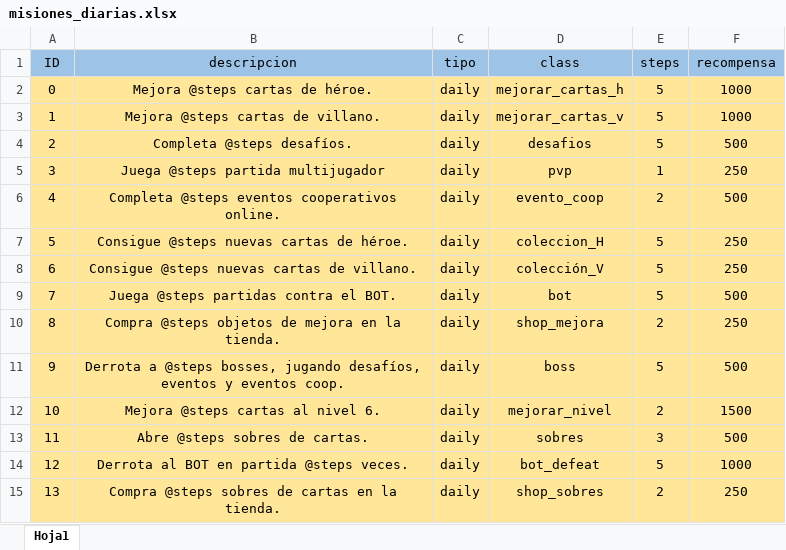
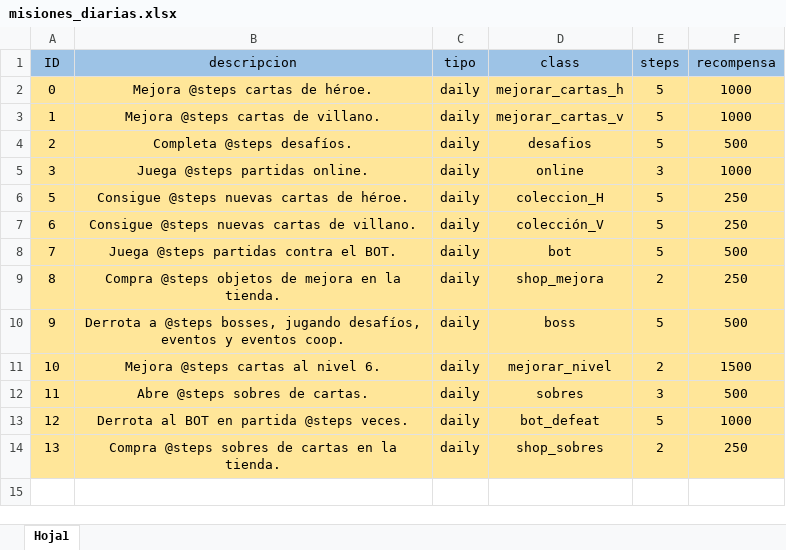
Before and after one commit to cracktopro/dc-battle-cards, an Excel workbook: public/resources/misiones_diarias.xlsx, sheet Hoja1, drawn as a sheet; values as stored, in another font and other column widths than the file's, no borders; the diff names each change by its address in the sheet, - before the commit and + after, or states it on an @@ line.

```diff
--- a/public/resources/misiones_diarias.xlsx (sheet Hoja1)
+++ b/public/resources/misiones_diarias.xlsx (sheet Hoja1)
-B5 (descripcion): Juega @steps partida multijugador
+B5 (descripcion): Juega @steps partidas online.
-D5 (class): pvp
+D5 (class): online
-E5 (steps): 1
+E5 (steps): 3
-F5 (recompensa): 250
+F5 (recompensa): 1000
-row 6: 4 | Completa @steps eventos cooperativos online. | daily | evento_coop | 2 | 500
```
Also changed, not shown: public/resources/desafios.xlsx, public/resources/eventos.xlsx, 18 other files.
